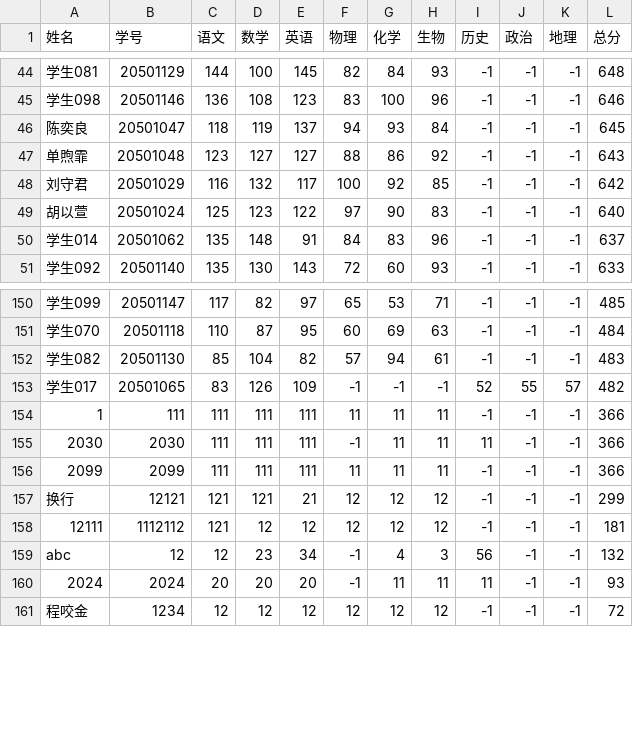
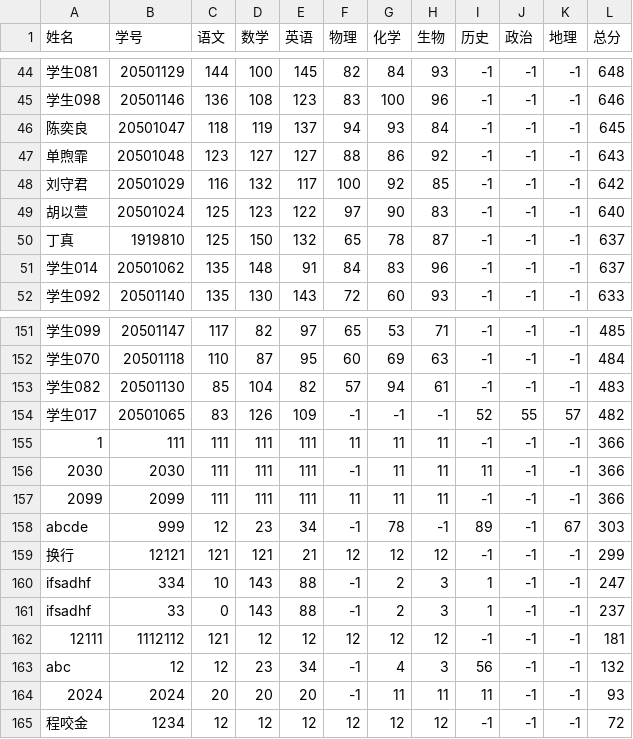
Before and after one commit to Yinwei-Yu/GradesAnalysis, a CSV file: Code/excelFiles/rankedGrades.csv, drawn as a sheet; only a part is shown, gaps mark what is left out.

```diff
--- a/Code/excelFiles/rankedGrades.csv
+++ b/Code/excelFiles/rankedGrades.csv
@@ -49,2 +49,3 @@
 胡以萱,20501024,125,123,122,97,90,83,-1,-1,-1,640
+丁真,1919810,125,150,132,65,78,87,-1,-1,-1,637
 学生014,20501062,135,148,91,84,83,96,-1,-1,-1,637
@@ -156,3 +157,6 @@
 2099,2099,111,111,111,11,11,11,-1,-1,-1,366
+abcde,999,12,23,34,-1,78,-1,89,-1,67,303
 换行,12121,121,121,21,12,12,12,-1,-1,-1,299
+ifsadhf,334,10,143,88,-1,2,3,1,-1,-1,247
+ifsadhf,33,0,143,88,-1,2,3,1,-1,-1,237
 12111,1112112,121,12,12,12,12,12,-1,-1,-1,181
```
Also changed, not shown: Code/excelFiles/users.csv, 2 other files.
